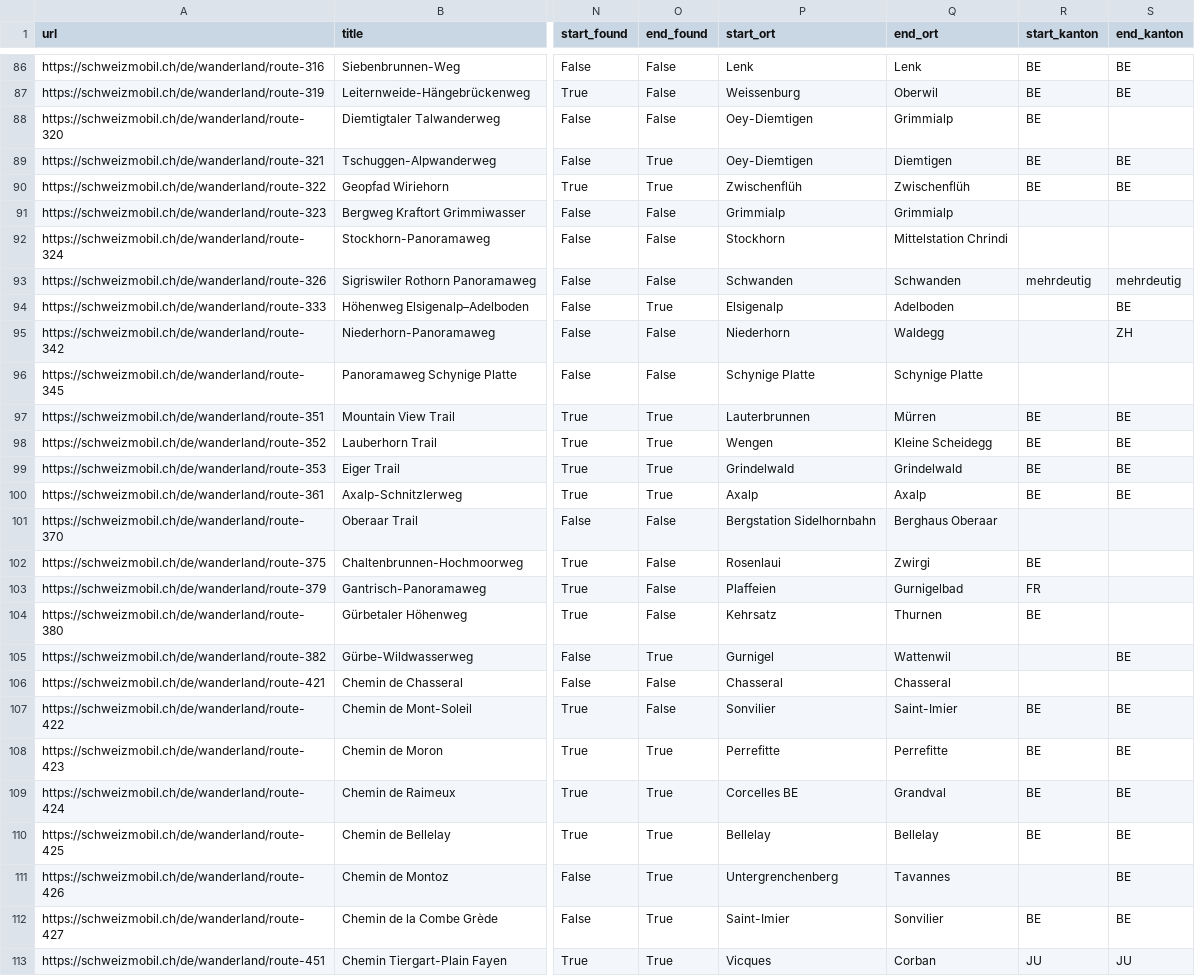
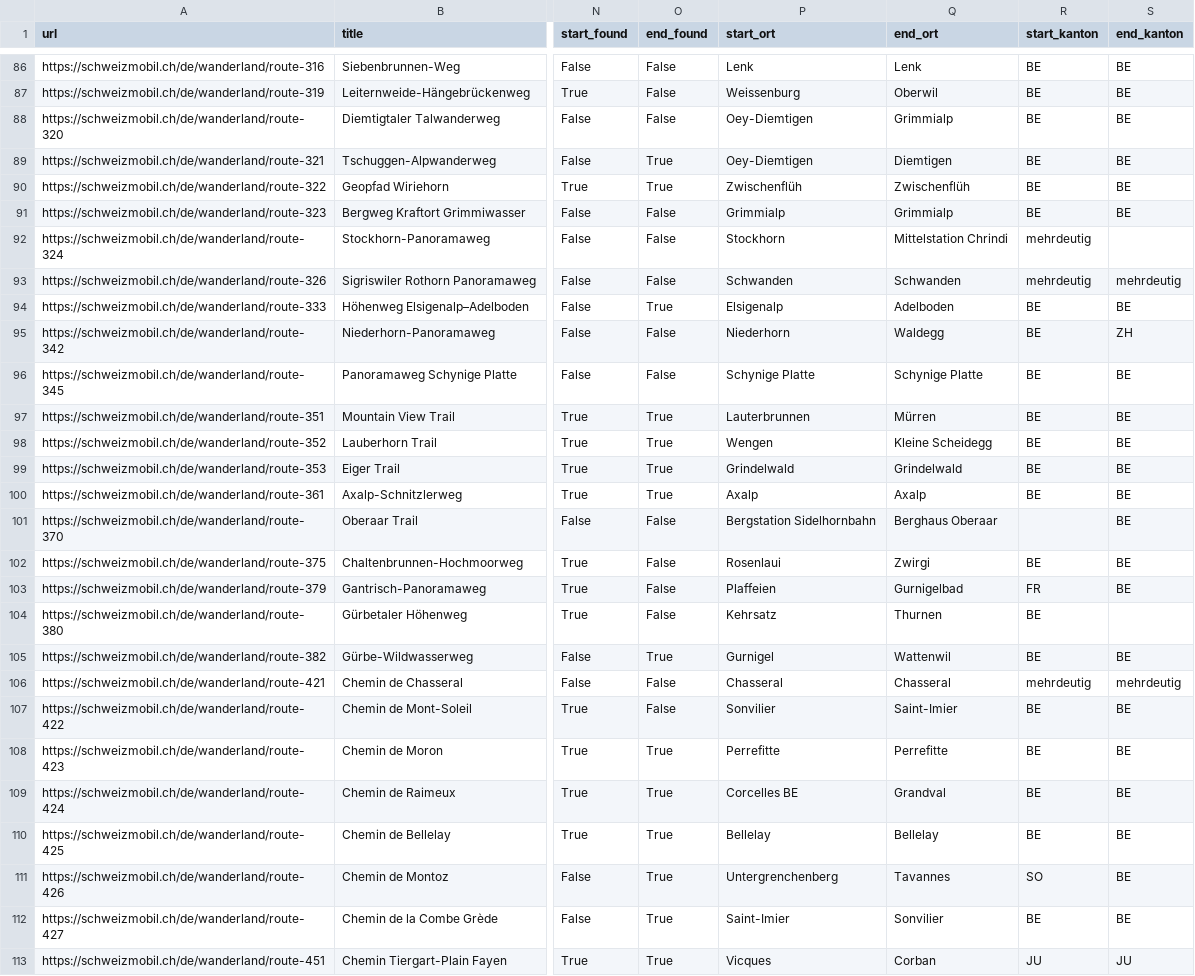
Before and after one commit to Simonblatt/CIP_HS2026_104, a CSV file: result_kantone.csv, drawn as a sheet; only a part is shown, gaps mark what is left out; the diff covers the shown part only; the diff names each change by its address in the sheet, - before the commit and + after, or states it on an @@ line.

Commit message:
Kantone gem. Ortschaftenverzeichnis hinzugefügt, result_kantone.csv erstellt

```diff
--- a/result_kantone.csv
+++ b/result_kantone.csv
-S88 (end_kanton): (empty)
+S88 (end_kanton): BE
-R91 (start_kanton): (empty)
+R91 (start_kanton): BE
-S91 (end_kanton): (empty)
+S91 (end_kanton): BE
-R92 (start_kanton): (empty)
+R92 (start_kanton): mehrdeutig
-R94:R96 (start_kanton): (empty)
+R94:R96 (start_kanton): BE
-S96 (end_kanton): (empty)
+S96 (end_kanton): BE
-S101:S103 (end_kanton): (empty)
+S101:S103 (end_kanton): BE
-R105 (start_kanton): (empty)
+R105 (start_kanton): BE
-R106 (start_kanton): (empty)
+R106 (start_kanton): mehrdeutig
-S106 (end_kanton): (empty)
+S106 (end_kanton): mehrdeutig
-R111 (start_kanton): (empty)
+R111 (start_kanton): SO
```
Also changed, not shown: 59 edited cells elsewhere in this file, 1 other file.
